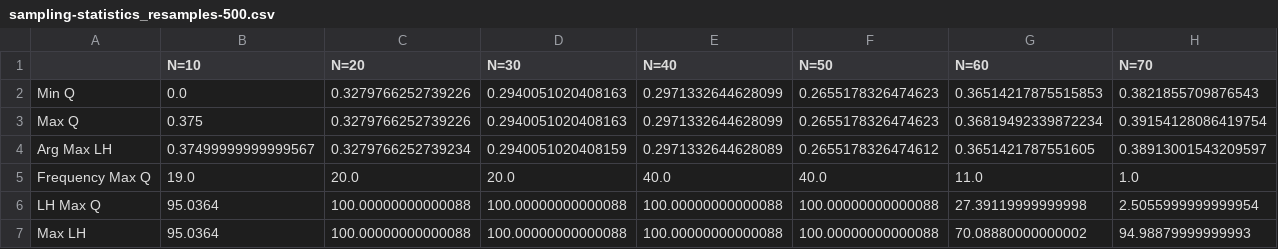
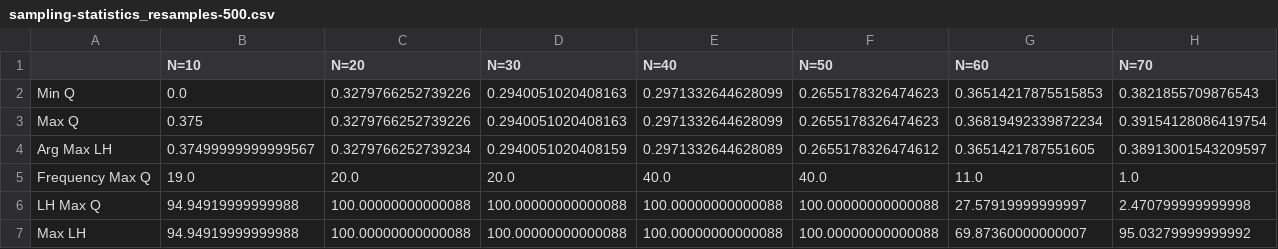
Before and after one commit to kacper3615/Qommunity, a CSV file: Tutorials/DSF/resolution-1/sampling-statistics_resamples-500.csv, drawn as a sheet.

```diff
--- a/Tutorials/DSF/resolution-1/sampling-statistics_resamples-500.csv
+++ b/Tutorials/DSF/resolution-1/sampling-statistics_resamples-500.csv
@@ -5,3 +5,3 @@ Arg Max LH,0.37499999999999567,0.3279766252739234,0.2940051020408159,0.297133264
 Frequency Max Q,19.0,20.0,20.0,40.0,40.0,11.0,1.0
-LH Max Q,95.0364,100.00000000000088,100.00000000000088,100.00000000000088,100.00000000000088,27.39119999999998,2.5055999999999954
-Max LH,95.0364,100.00000000000088,100.00000000000088,100.00000000000088,100.00000000000088,70.08880000000002,94.98879999999993
+LH Max Q,94.94919999999988,100.00000000000088,100.00000000000088,100.00000000000088,100.00000000000088,27.57919999999997,2.470799999999998
+Max LH,94.94919999999988,100.00000000000088,100.00000000000088,100.00000000000088,100.00000000000088,69.87360000000007,95.03279999999992
```
Also changed, not shown: Tutorials/BA/resolution-1/sampling-statistics_resamples-20.csv, Tutorials/DSF/resolution-1/sampling-statistics_resamples-100.csv, 18 other files.
